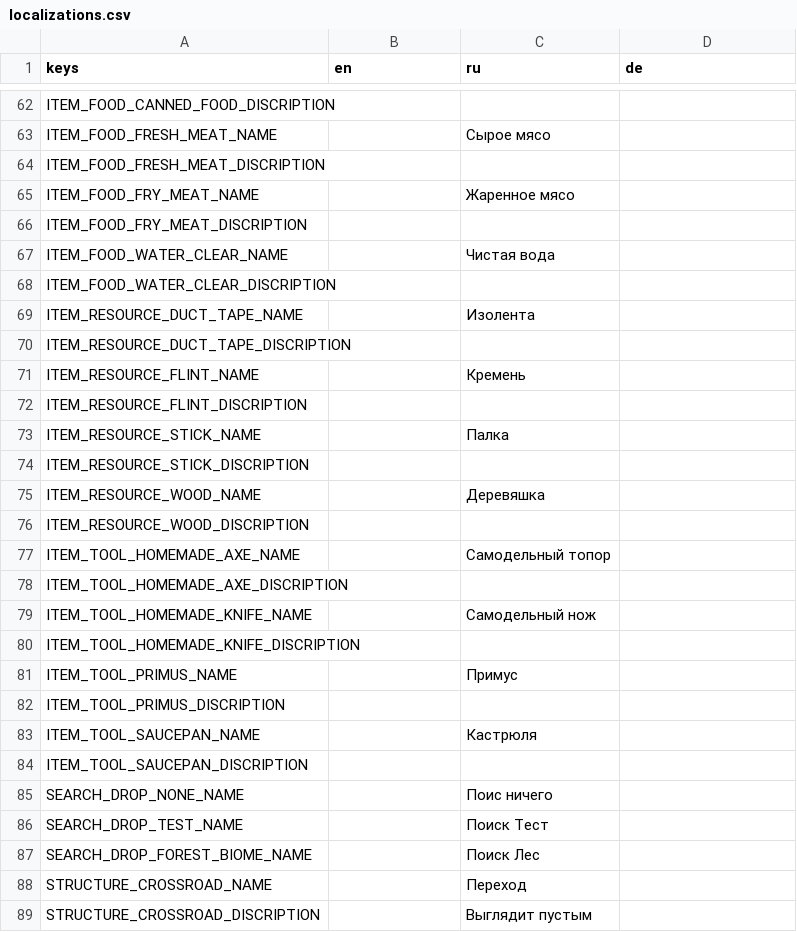
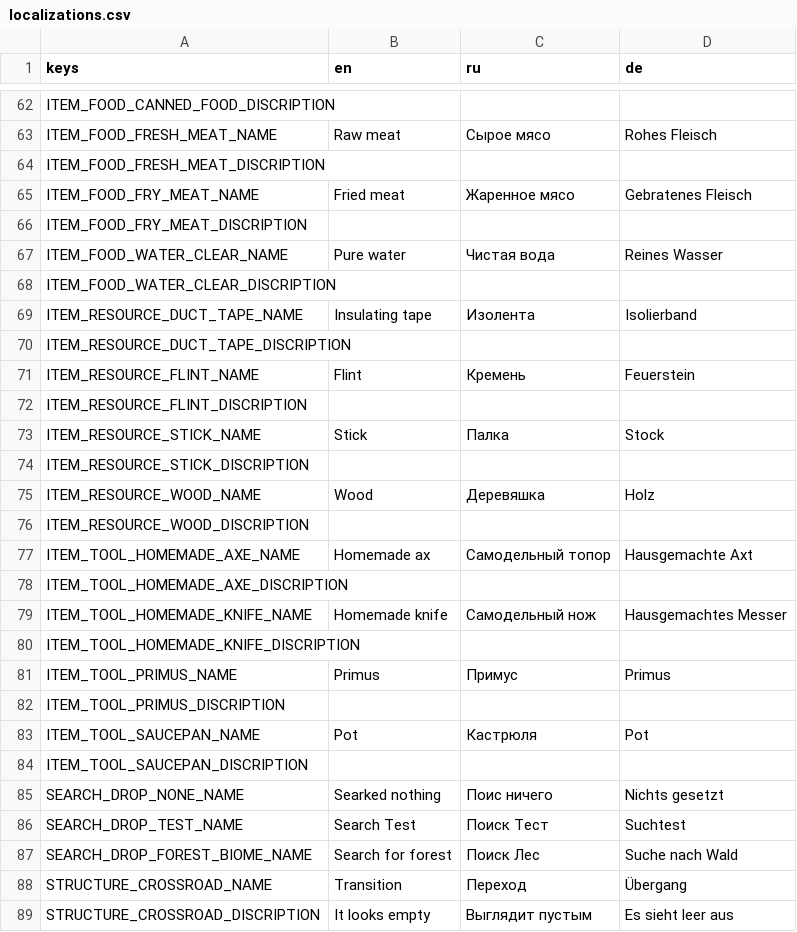
Before and after one commit to JimmyLoar/survive-alone, a CSV file: localization/localizations.csv, drawn as a sheet; only a part is shown, gaps mark what is left out; the diff covers the shown part only; the diff names each change by its address in the sheet, - before the commit and + after, or states it on an @@ line.

```diff
--- a/localization/localizations.csv
+++ b/localization/localizations.csv
-B63 (en): (empty)
+B63 (en): Raw meat
-D63 (de): (empty)
+D63 (de): Rohes Fleisch
-B65 (en): (empty)
+B65 (en): Fried meat
-D65 (de): (empty)
+D65 (de): Gebratenes Fleisch
-B67 (en): (empty)
+B67 (en): Pure water
-D67 (de): (empty)
+D67 (de): Reines Wasser
-B69 (en): (empty)
+B69 (en): Insulating tape
-D69 (de): (empty)
+D69 (de): Isolierband
-B71 (en): (empty)
+B71 (en): Flint
-D71 (de): (empty)
+D71 (de): Feuerstein
-B73 (en): (empty)
+B73 (en): Stick
-D73 (de): (empty)
+D73 (de): Stock
-B75 (en): (empty)
+B75 (en): Wood
-D75 (de): (empty)
+D75 (de): Holz
-B77 (en): (empty)
+B77 (en): Homemade ax
-D77 (de): (empty)
+D77 (de): Hausgemachte Axt
-B79 (en): (empty)
+B79 (en): Homemade knife
-D79 (de): (empty)
+D79 (de): Hausgemachtes Messer
-B81 (en): (empty)
+B81 (en): Primus
-D81 (de): (empty)
+D81 (de): Primus
-B83 (en): (empty)
+B83 (en): Pot
-D83 (de): (empty)
+D83 (de): Pot
-B85 (en): (empty)
+B85 (en): Searked nothing
-D85 (de): (empty)
+D85 (de): Nichts gesetzt
-B86 (en): (empty)
+B86 (en): Search Test
-D86 (de): (empty)
+D86 (de): Suchtest
-B87 (en): (empty)
+B87 (en): Search for forest
-D87 (de): (empty)
+D87 (de): Suche nach Wald
-B88 (en): (empty)
+B88 (en): Transition
-D88 (de): (empty)
+D88 (de): Übergang
-B89 (en): (empty)
+B89 (en): It looks empty
-D89 (de): (empty)
+D89 (de): Es sieht leer aus
```
Also changed, not shown: 1 added row and 80 edited cells elsewhere in this file, 9 other files.
